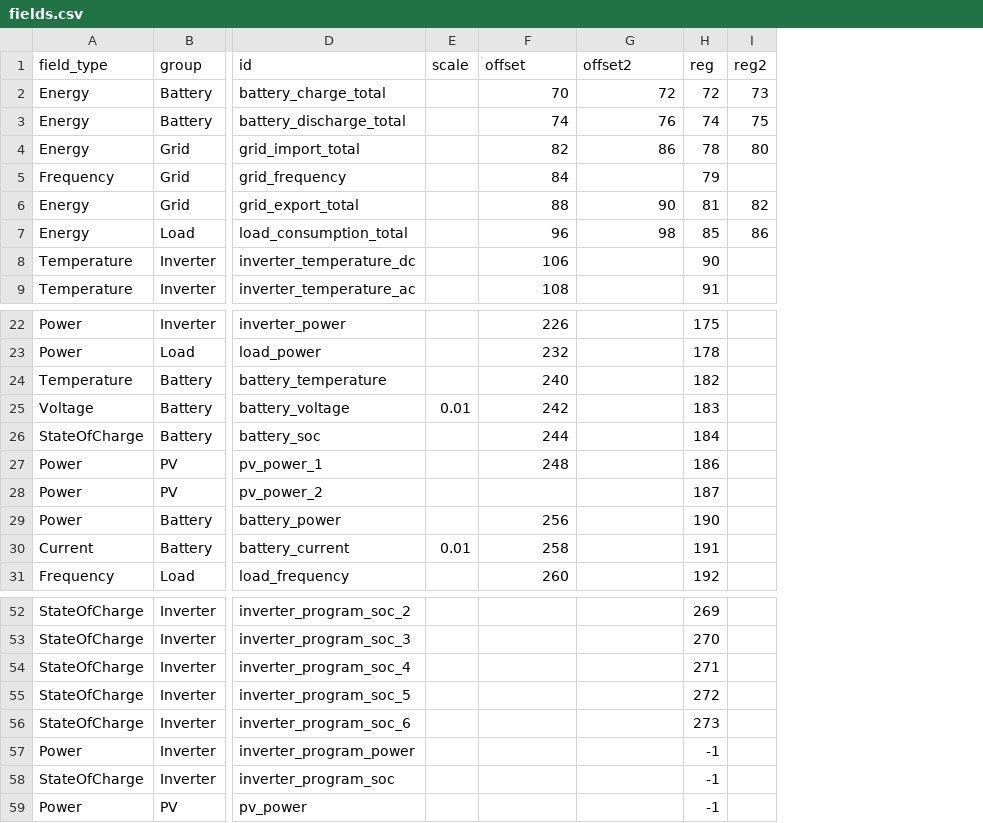
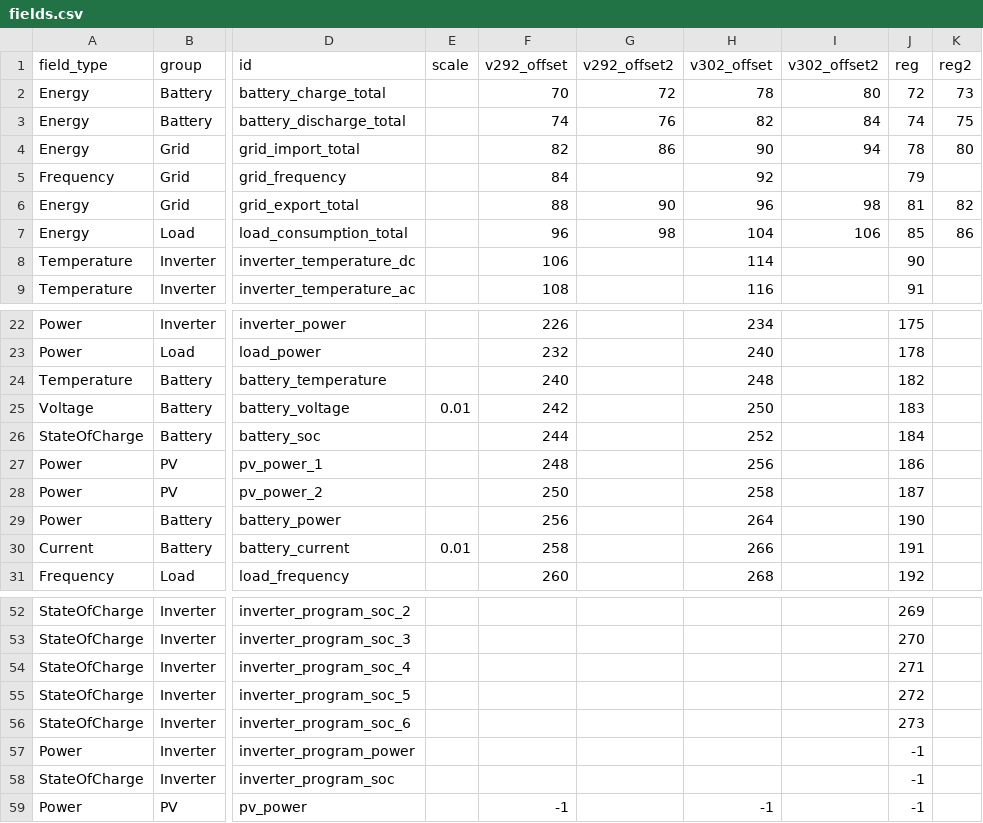
Before and after one commit to bmerry/sunsniff, a CSV file: fields.csv, drawn as a sheet; only a part is shown, gaps mark what is left out; the diff names each change by its address in the sheet, - before the commit and + after, or states it on an @@ line.

Commit message:
Update fields.csv for updated inverter firmware
This will not currently compile, as build.rs needs to be updated to
parse it, and pcap.rs to make use of it.

```diff
--- a/fields.csv
+++ b/fields.csv
+column H (v302_offset), rows 2-9: 78 | 82 | 90 | 92 | 96 | 104 | 114 | 116; rows 22-31: 234 | 240 | 248 | 250 | 252 | 256 | 258 | 264 | 266 | 268; row 59: -1
+column I (v302_offset2), rows 2-7: 80 | 84 | 94 |  | 98 | 106
-F1: offset
+F1: v292_offset
-G1: offset2
+G1: v292_offset2
-F28 (v292_offset): (empty)
+F28 (v292_offset): 250
-F59 (v292_offset): (empty)
+F59 (v292_offset): -1
```
